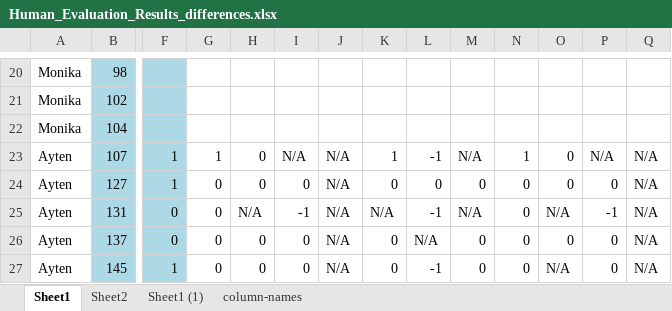
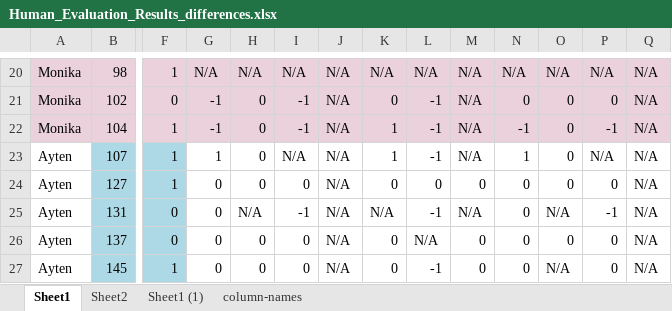
Before and after one commit to EfeSenerr/llm-judge, an Excel workbook: data/raw/Human_Evaluation_Results_differences.xlsx, sheet Sheet1, drawn as a sheet; only a part is shown, gaps mark what is left out; values as stored, in another font and other column widths than the file's, no borders; charts and pictures not drawn; the diff covers the shown part only; the diff names each change by its address in the sheet, - before the commit and + after, or states it on an @@ line.

```diff
--- a/data/raw/Human_Evaluation_Results_differences.xlsx (sheet Sheet1)
+++ b/data/raw/Human_Evaluation_Results_differences.xlsx (sheet Sheet1)
-A20:A22 fill: none
+A20:A22 fill: #EAD1DC
-B20:B22 fill: #ADD8E6
+B20:B22 fill: #EAD1DC
-F20:F22 fill: #ADD8E6
+F20:F22 fill: #EAD1DC
-F20: (empty)
+F20: 1
-G20:Q22 fill: none
+G20:Q22 fill: #EAD1DC
-G20: (empty)
+G20: N/A
-H20: (empty)
+H20: N/A
-I20: (empty)
+I20: N/A
-J20:J22: (empty)
+J20:J22: N/A
-K20: (empty)
+K20: N/A
-L20: (empty)
+L20: N/A
-M20:M22: (empty)
+M20:M22: N/A
-N20: (empty)
+N20: N/A
-O20: (empty)
+O20: N/A
-P20: (empty)
+P20: N/A
-Q20:Q22: (empty)
+Q20:Q22: N/A
-F21: (empty)
+F21: 0
-G21:G22: (empty)
+G21:G22: -1
-H21:H22: (empty)
+H21:H22: 0
-I21:I22: (empty)
+I21:I22: -1
-K21: (empty)
+K21: 0
-L21:L22: (empty)
+L21:L22: -1
-N21: (empty)
+N21: 0
-O21:O22: (empty)
+O21:O22: 0
-P21: (empty)
+P21: 0
-F22: (empty)
+F22: 1
-K22: (empty)
+K22: 1
-N22: (empty)
+N22: -1
-P22: (empty)
+P22: -1
```
Also changed, not shown: 40 edited cells and cell formats elsewhere in this sheet, charts or pictures, data/raw/Human_Evaluation_Results.xlsx, 2 other files.
